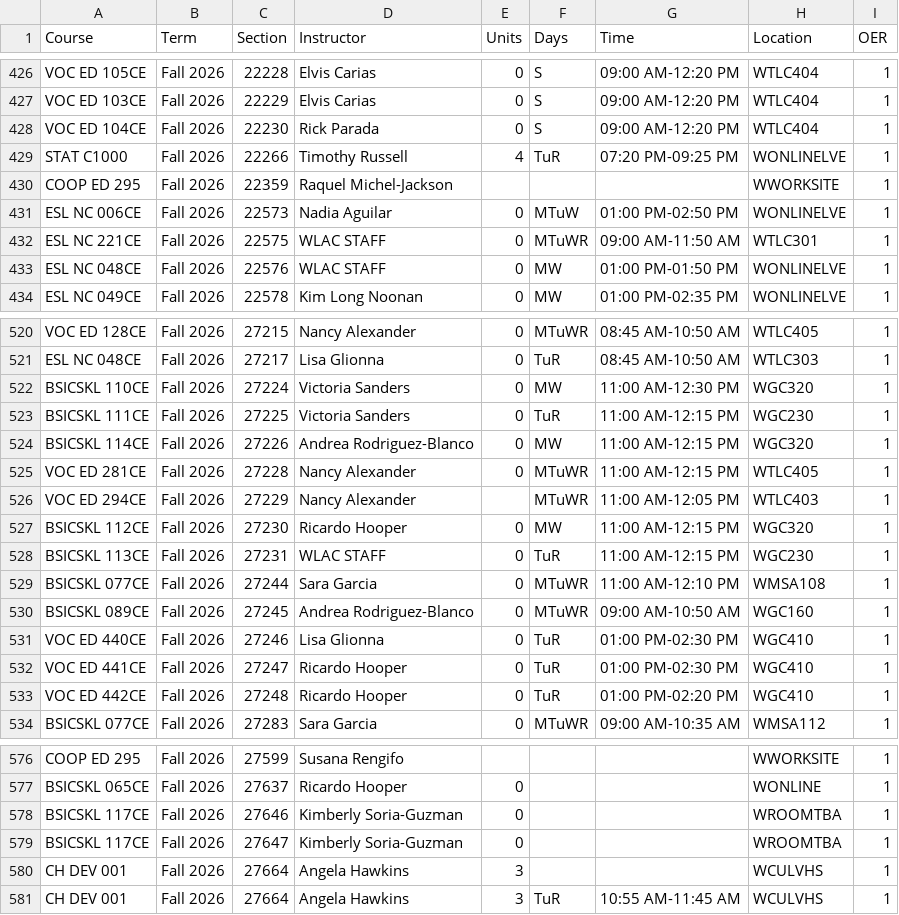
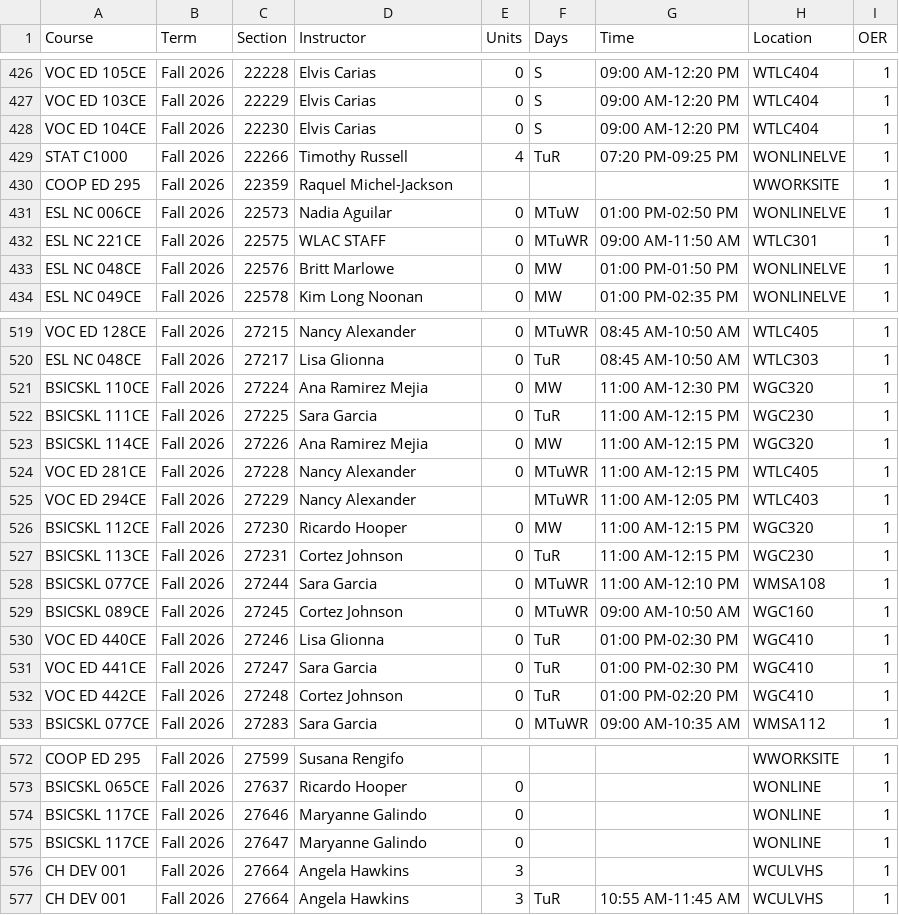
Before and after one commit to West-Los-Angeles-College/ztc, a CSV file: ztc_live.csv, drawn as a sheet; only a part is shown, gaps mark what is left out; the diff covers the shown part only.

```diff
--- a/ztc_live.csv
+++ b/ztc_live.csv
@@ -427,3 +427,3 @@
 "VOC ED 103CE","Fall 2026",22229,"Elvis Carias",0,"S","09:00 AM-12:20 PM","WTLC404",1
-"VOC ED 104CE","Fall 2026",22230,"Rick Parada",0,"S","09:00 AM-12:20 PM","WTLC404",1
+"VOC ED 104CE","Fall 2026",22230,"Elvis Carias",0,"S","09:00 AM-12:20 PM","WTLC404",1
 "STAT C1000","Fall 2026",22266,"Timothy Russell",4,"TuR","07:20 PM-09:25 PM","WONLINELVE",1
@@ -432,3 +432,3 @@
 "ESL NC 221CE","Fall 2026",22575,"WLAC STAFF",0,"MTuWR","09:00 AM-11:50 AM","WTLC301",1
-"ESL NC 048CE","Fall 2026",22576,"WLAC STAFF",0,"MW","01:00 PM-01:50 PM","WONLINELVE",1
+"ESL NC 048CE","Fall 2026",22576,"Britt Marlowe",0,"MW","01:00 PM-01:50 PM","WONLINELVE",1
 "ESL NC 049CE","Fall 2026",22578,"Kim Long Noonan",0,"MW","01:00 PM-02:35 PM","WONLINELVE",1
@@ -521,5 +520,5 @@
 "ESL NC 048CE","Fall 2026",27217,"Lisa Glionna",0,"TuR","08:45 AM-10:50 AM","WTLC303",1
-"BSICSKL 110CE","Fall 2026",27224,"Victoria Sanders",0,"MW","11:00 AM-12:30 PM","WGC320",1
-"BSICSKL 111CE","Fall 2026",27225,"Victoria Sanders",0,"TuR","11:00 AM-12:15 PM","WGC230",1
-"BSICSKL 114CE","Fall 2026",27226,"Andrea Rodriguez-Blanco",0,"MW","11:00 AM-12:15 PM","WGC320",1
+"BSICSKL 110CE","Fall 2026",27224,"Ana Ramirez Mejia",0,"MW","11:00 AM-12:30 PM","WGC320",1
+"BSICSKL 111CE","Fall 2026",27225,"Sara Garcia",0,"TuR","11:00 AM-12:15 PM","WGC230",1
+"BSICSKL 114CE","Fall 2026",27226,"Ana Ramirez Mejia",0,"MW","11:00 AM-12:15 PM","WGC320",1
 "VOC ED 281CE","Fall 2026",27228,"Nancy Alexander",0,"MTuWR","11:00 AM-12:15 PM","WTLC405",1
@@ -527,8 +526,8 @@
 "BSICSKL 112CE","Fall 2026",27230,"Ricardo Hooper",0,"MW","11:00 AM-12:15 PM","WGC320",1
-"BSICSKL 113CE","Fall 2026",27231,"WLAC STAFF",0,"TuR","11:00 AM-12:15 PM","WGC230",1
+"BSICSKL 113CE","Fall 2026",27231,"Cortez Johnson",0,"TuR","11:00 AM-12:15 PM","WGC230",1
 "BSICSKL 077CE","Fall 2026",27244,"Sara Garcia",0,"MTuWR","11:00 AM-12:10 PM","WMSA108",1
-"BSICSKL 089CE","Fall 2026",27245,"Andrea Rodriguez-Blanco",0,"MTuWR","09:00 AM-10:50 AM","WGC160",1
+"BSICSKL 089CE","Fall 2026",27245,"Cortez Johnson",0,"MTuWR","09:00 AM-10:50 AM","WGC160",1
 "VOC ED 440CE","Fall 2026",27246,"Lisa Glionna",0,"TuR","01:00 PM-02:30 PM","WGC410",1
-"VOC ED 441CE","Fall 2026",27247,"Ricardo Hooper",0,"TuR","01:00 PM-02:30 PM","WGC410",1
-"VOC ED 442CE","Fall 2026",27248,"Ricardo Hooper",0,"TuR","01:00 PM-02:20 PM","WGC410",1
+"VOC ED 441CE","Fall 2026",27247,"Sara Garcia",0,"TuR","01:00 PM-02:30 PM","WGC410",1
+"VOC ED 442CE","Fall 2026",27248,"Cortez Johnson",0,"TuR","01:00 PM-02:20 PM","WGC410",1
 "BSICSKL 077CE","Fall 2026",27283,"Sara Garcia",0,"MTuWR","09:00 AM-10:35 AM","WMSA112",1
@@ -577,4 +573,4 @@
 "BSICSKL 065CE","Fall 2026",27637,"Ricardo Hooper",0,"",,"WONLINE",1
-"BSICSKL 117CE","Fall 2026",27646,"Kimberly Soria-Guzman",0,"",,"WROOMTBA",1
-"BSICSKL 117CE","Fall 2026",27647,"Kimberly Soria-Guzman",0,"",,"WROOMTBA",1
+"BSICSKL 117CE","Fall 2026",27646,"Maryanne Galindo",0,"",,"WONLINE",1
+"BSICSKL 117CE","Fall 2026",27647,"Maryanne Galindo",0,"",,"WONLINE",1
 "CH DEV 001","Fall 2026",27664,"Angela Hawkins",3,"",,"WCULVHS",1
```
Also changed, not shown: 9 added rows, 4 removed rows and 4 edited cells elsewhere in this file.
